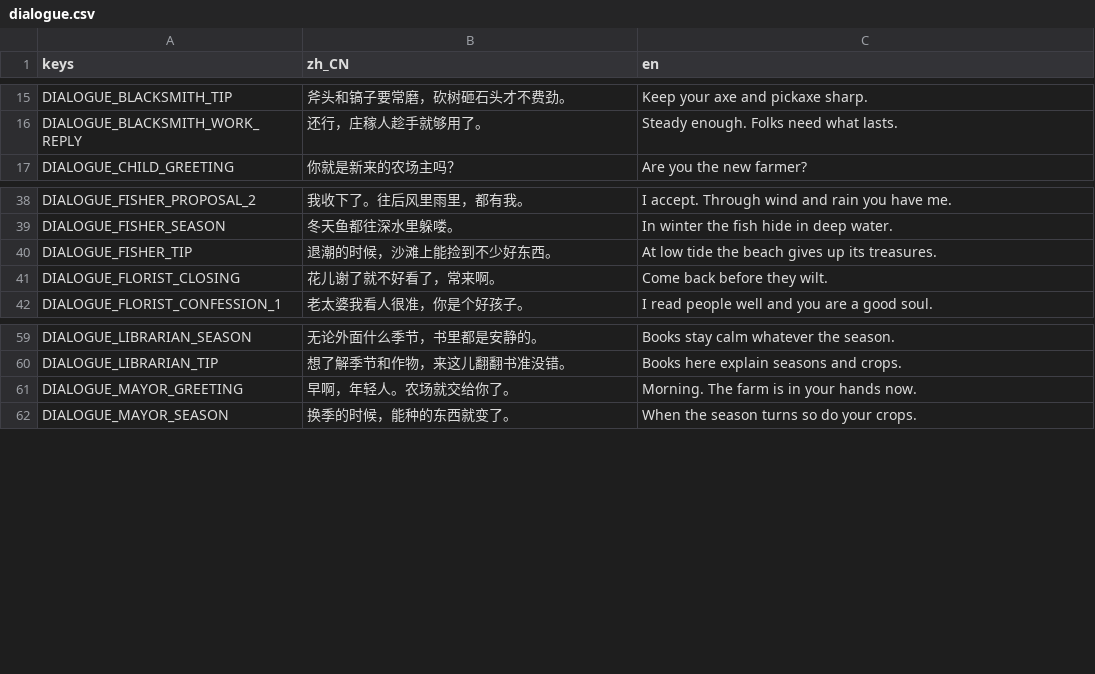
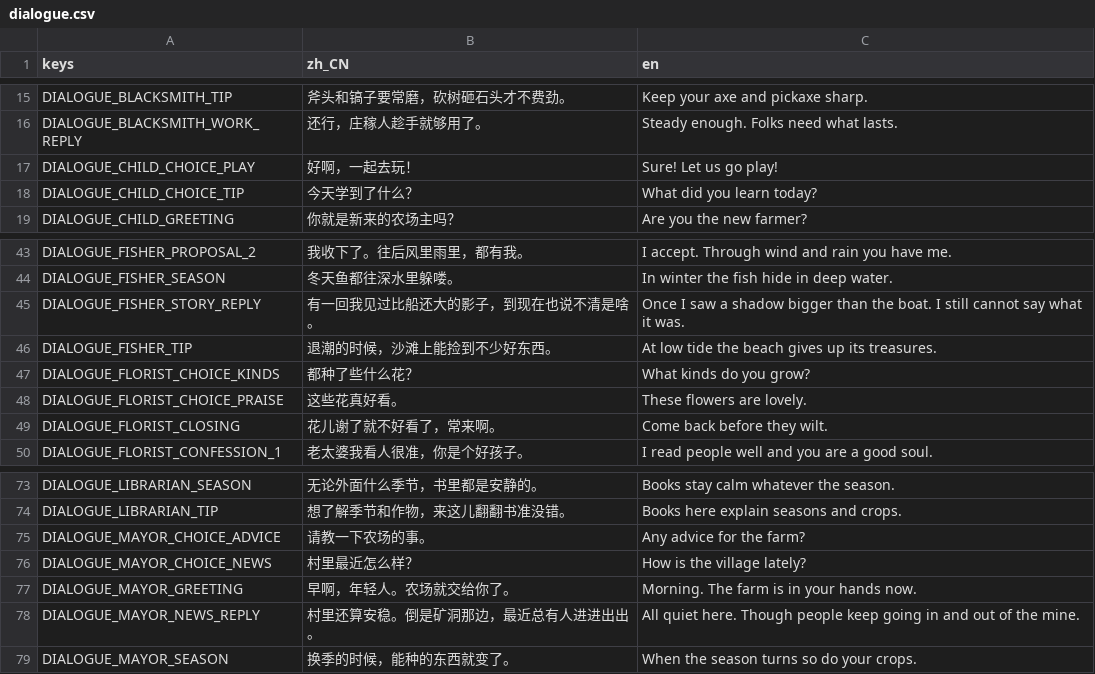
Before and after one commit to Laic7092/open-farm, a CSV file: assets/i18n/dialogue.csv, drawn as a sheet; only a part is shown, gaps mark what is left out; the diff covers the shown part only; the diff names each change by its address in the sheet, - before the commit and + after, or states it on an @@ line.

```diff
--- a/assets/i18n/dialogue.csv
+++ b/assets/i18n/dialogue.csv
+row 17: DIALOGUE_CHILD_CHOICE_PLAY | 好啊，一起去玩！ | Sure! Let us go play!
+row 18: DIALOGUE_CHILD_CHOICE_TIP | 今天学到了什么？ | What did you learn today?
+row 45: DIALOGUE_FISHER_STORY_REPLY | 有一回我见过比船还大的影子，到现在也说不清是啥。 | Once I saw a shadow bigger than the boat. I still cannot say what it was.
+row 47: DIALOGUE_FLORIST_CHOICE_KINDS | 都种了些什么花？ | What kinds do you grow?
+row 48: DIALOGUE_FLORIST_CHOICE_PRAISE | 这些花真好看。 | These flowers are lovely.
+row 75: DIALOGUE_MAYOR_CHOICE_ADVICE | 请教一下农场的事。 | Any advice for the farm?
+row 76: DIALOGUE_MAYOR_CHOICE_NEWS | 村里最近怎么样？ | How is the village lately?
+row 78: DIALOGUE_MAYOR_NEWS_REPLY | 村里还算安稳。倒是矿洞那边，最近总有人进进出出。 | All quiet here. Though people keep going in and out of the mine.
```
Also changed, not shown: 12 added rows and 1 removed row elsewhere in this file, 46 other files.
